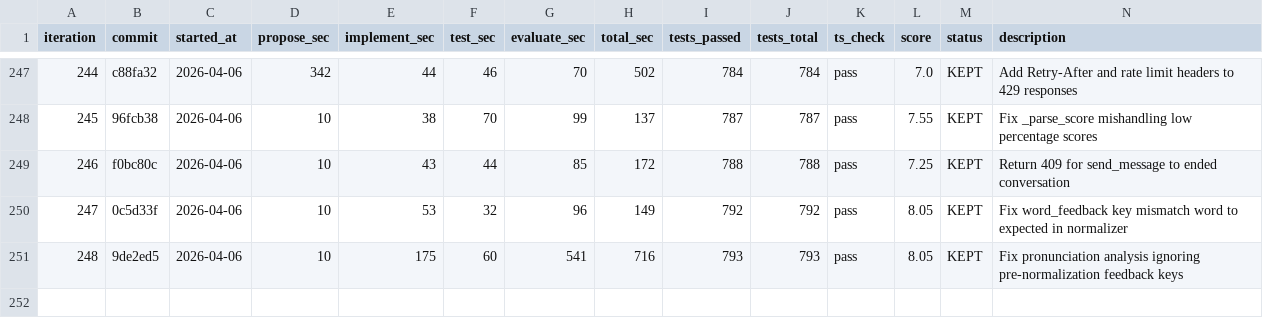
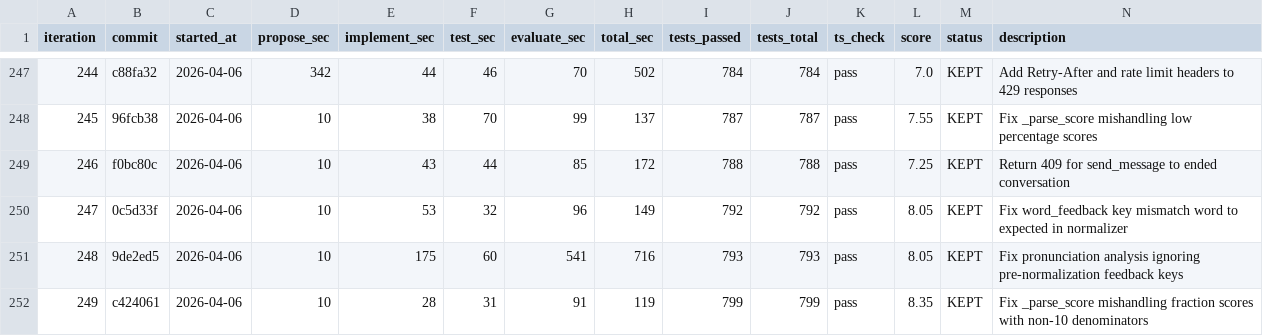
Before and after one commit to shitada/english-app, a TSV file: autoresearch/results.tsv, drawn as a sheet; only a part is shown, gaps mark what is left out.

```diff
--- a/autoresearch/results.tsv
+++ b/autoresearch/results.tsv
@@ -251 +251,2 @@ iteration	commit	started_at	propose_sec	implement_sec	test_sec	evaluate_sec	tota
 248	9de2ed5	2026-04-06	10	175	60	541	716	793	793	pass	8.05	KEPT	Fix pronunciation analysis ignoring pre-normalization feedback keys
+249	c424061	2026-04-06	10	28	31	91	119	799	799	pass	8.35	KEPT	Fix _parse_score mishandling fraction scores with non-10 denominators
```
Also changed, not shown: 1 other file.
